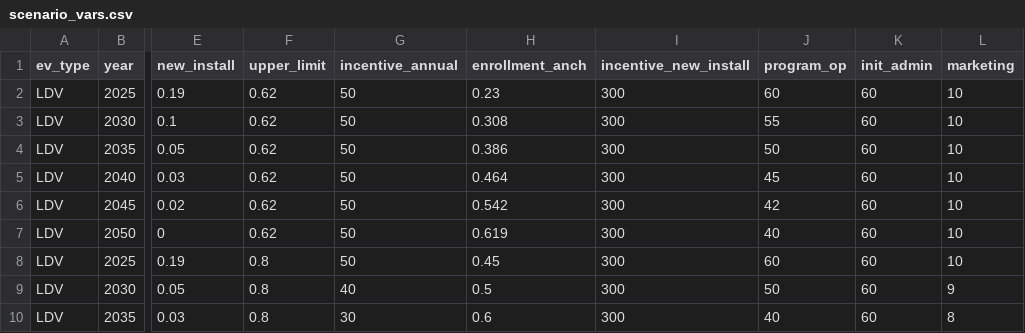
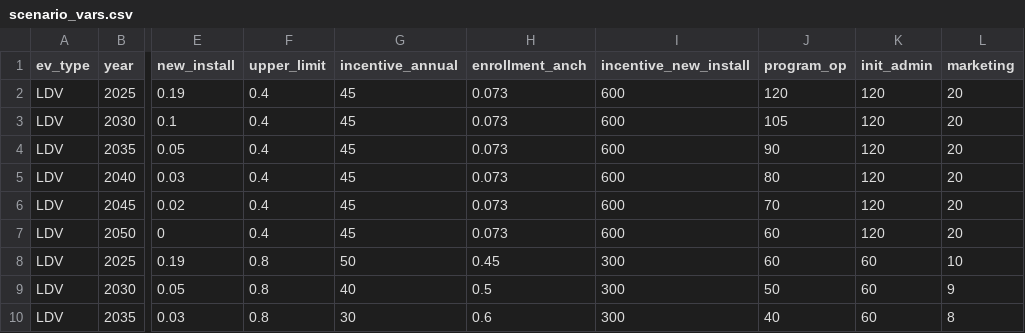
Before and after one commit to dsgrid/evmc-supply-curves, a CSV file: cost_inputs/scenario_vars.csv, drawn as a sheet; only a part is shown, gaps mark what is left out; the diff covers the shown part only; the diff names each change by its address in the sheet, - before the commit and + after, or states it on an @@ line.

Commit message:
Aligning Flat scenario assumptions with scenario document description of the Flat scenario having low costs for TOU.

```diff
--- a/cost_inputs/scenario_vars.csv
+++ b/cost_inputs/scenario_vars.csv
-F2:F7 (upper_limit): 0.62
+F2:F7 (upper_limit): 0.4
-G2:G7 (incentive_annual): 50
+G2:G7 (incentive_annual): 45
-H2 (enrollment_anch): 0.23
+H2 (enrollment_anch): 0.073
-I2:I7 (incentive_new_install): 300
+I2:I7 (incentive_new_install): 600
-J2 (program_op): 60
+J2 (program_op): 120
-K2:K7 (init_admin): 60
+K2:K7 (init_admin): 120
-L2:L7 (marketing): 10
+L2:L7 (marketing): 20
-H3 (enrollment_anch): 0.308
+H3 (enrollment_anch): 0.073
-J3 (program_op): 55
+J3 (program_op): 105
-H4 (enrollment_anch): 0.386
+H4 (enrollment_anch): 0.073
-J4 (program_op): 50
+J4 (program_op): 90
-H5 (enrollment_anch): 0.464
+H5 (enrollment_anch): 0.073
-J5 (program_op): 45
+J5 (program_op): 80
-H6 (enrollment_anch): 0.542
+H6 (enrollment_anch): 0.073
-J6 (program_op): 42
+J6 (program_op): 70
-H7 (enrollment_anch): 0.619
+H7 (enrollment_anch): 0.073
-J7 (program_op): 40
+J7 (program_op): 60
```
Also changed, not shown: 107 edited cells elsewhere in this file.
